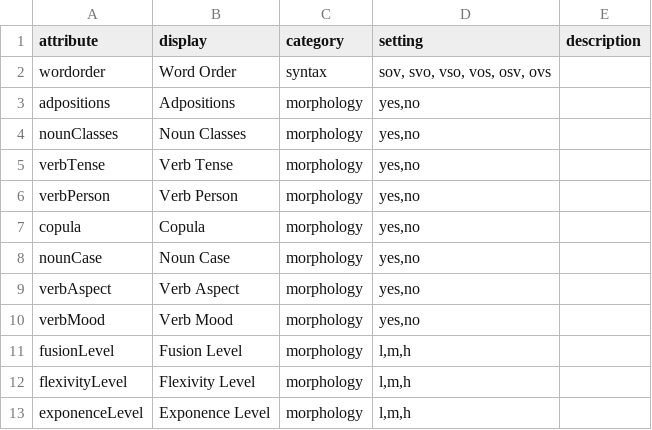
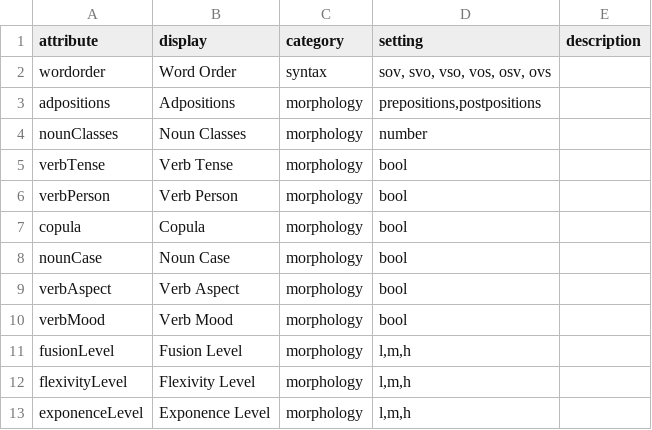
Before and after one commit to terrific-morphemes/conlang_creator, a CSV file: conlang_creator_backend/conlang/resources/parameters.csv, drawn as a sheet.

Commit message:
set params with form

```diff
--- a/conlang_creator_backend/conlang/resources/parameters.csv
+++ b/conlang_creator_backend/conlang/resources/parameters.csv
@@ -2,10 +2,10 @@
 "wordorder","Word Order","syntax","sov, svo, vso, vos, osv, ovs",
-"adpositions","Adpositions","morphology","yes,no",
-"nounClasses","Noun Classes","morphology","yes,no",
-"verbTense","Verb Tense","morphology","yes,no",
-"verbPerson","Verb Person","morphology","yes,no",
-"copula","Copula","morphology","yes,no",
-"nounCase","Noun Case","morphology","yes,no",
-"verbAspect","Verb Aspect","morphology","yes,no",
-"verbMood","Verb Mood","morphology","yes,no",
+"adpositions","Adpositions","morphology","prepositions,postpositions",
+"nounClasses","Noun Classes","morphology","number",
+"verbTense","Verb Tense","morphology","bool",
+"verbPerson","Verb Person","morphology","bool",
+"copula","Copula","morphology","bool",
+"nounCase","Noun Case","morphology","bool",
+"verbAspect","Verb Aspect","morphology","bool",
+"verbMood","Verb Mood","morphology","bool",
 "fusionLevel","Fusion Level","morphology","l,m,h",
```
Also changed, not shown: 3 other files.
